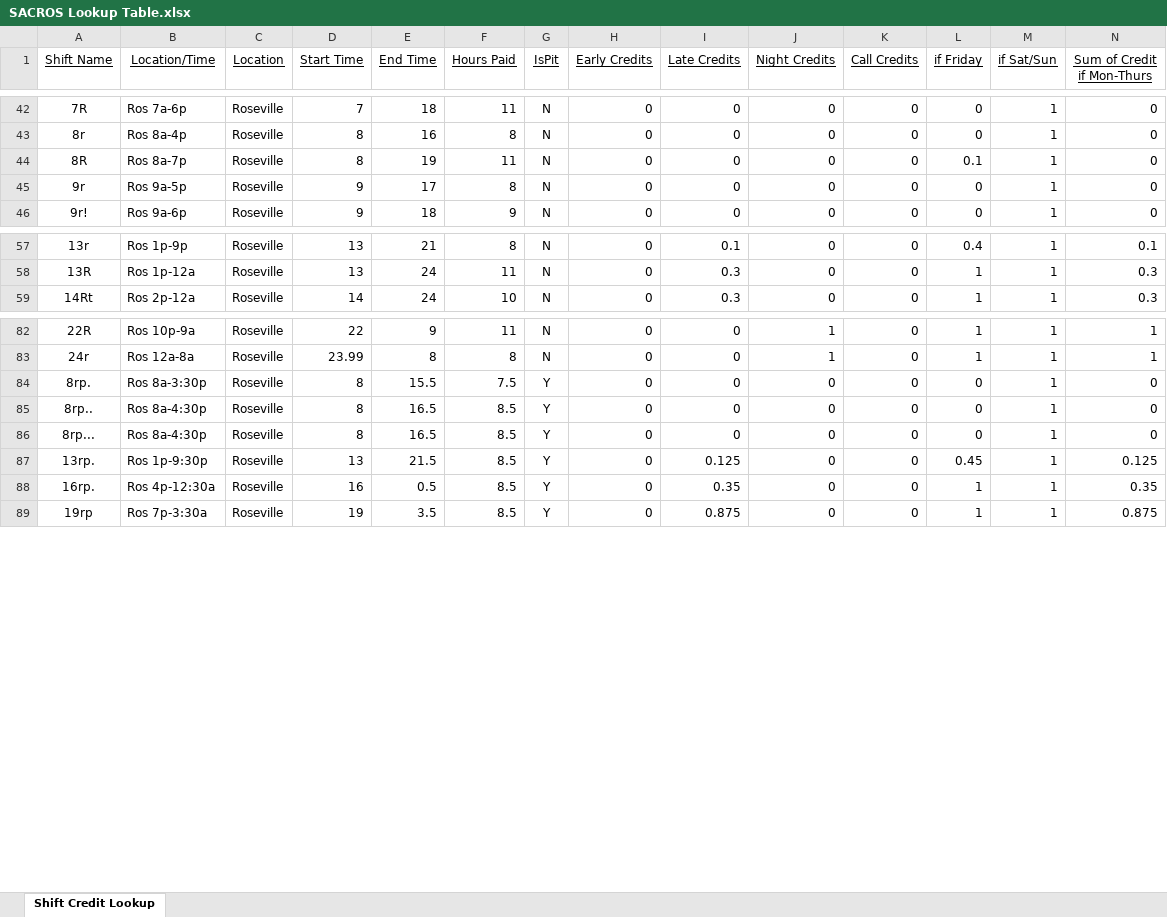
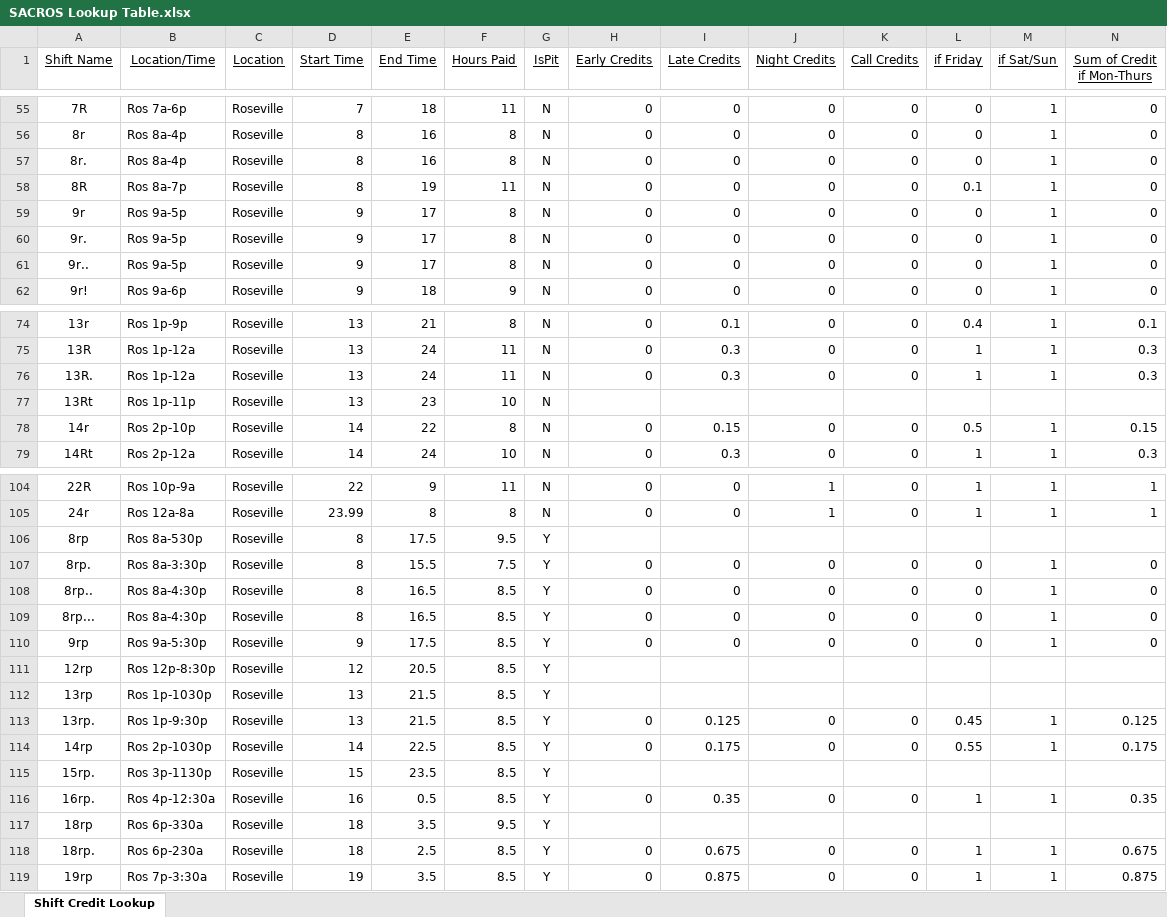
Before and after one commit to emperorgill/IntrigmaHelper, an Excel workbook: Config Files/SACROS Lookup Table.xlsx, sheet Shift Credit Lookup, drawn as a sheet; only a part is shown, gaps mark what is left out; values as stored, in another font and other column widths than the file's, no borders; rows hold the shown columns only; the diff covers the shown part only; the diff names each change by its address in the sheet, - before the commit and + after, or states it on an @@ line.

```diff
--- a/Config Files/SACROS Lookup Table.xlsx (sheet Shift Credit Lookup)
+++ b/Config Files/SACROS Lookup Table.xlsx (sheet Shift Credit Lookup)
+row 57: 8r. | Ros 8a-4p | Roseville | 8 | 16 | 8 | N | 0 | 0 | 0 | 0 | 0 | 1 | 0
+row 60: 9r. | Ros 9a-5p | Roseville | 9 | 17 | 8 | N | 0 | 0 | 0 | 0 | 0 | 1 | 0
+row 61: 9r.. | Ros 9a-5p | Roseville | 9 | 17 | 8 | N | 0 | 0 | 0 | 0 | 0 | 1 | 0
+row 76: 13R. | Ros 1p-12a | Roseville | 13 | 24 | 11 | N | 0 | 0.3 | 0 | 0 | 1 | 1 | 0.3
+row 77: 13Rt | Ros 1p-11p | Roseville | 13 | 23 | 10 | N
+row 78: 14r | Ros 2p-10p | Roseville | 14 | 22 | 8 | N | 0 | 0.15 | 0 | 0 | 0.5 | 1 | 0.15
+row 106: 8rp | Ros 8a-530p | Roseville | 8 | 17.5 | 9.5 | Y
+row 110: 9rp | Ros 9a-5:30p | Roseville | 9 | 17.5 | 8.5 | Y | 0 | 0 | 0 | 0 | 0 | 1 | 0
+row 111: 12rp | Ros 12p-8:30p | Roseville | 12 | 20.5 | 8.5 | Y
+row 112: 13rp | Ros 1p-1030p | Roseville | 13 | 21.5 | 8.5 | Y
+row 114: 14rp | Ros 2p-1030p | Roseville | 14 | 22.5 | 8.5 | Y | 0 | 0.175 | 0 | 0 | 0.55 | 1 | 0.175
+row 115: 15rp. | Ros 3p-1130p | Roseville | 15 | 23.5 | 8.5 | Y
+row 117: 18rp | Ros 6p-330a | Roseville | 18 | 3.5 | 9.5 | Y
+row 118: 18rp. | Ros 6p-230a | Roseville | 18 | 2.5 | 8.5 | Y | 0 | 0.675 | 0 | 0 | 1 | 1 | 0.675
```
Also changed, not shown: 48 added rows and 3 edited cells elsewhere in this sheet, formulas that keep their value, 9 other files.
